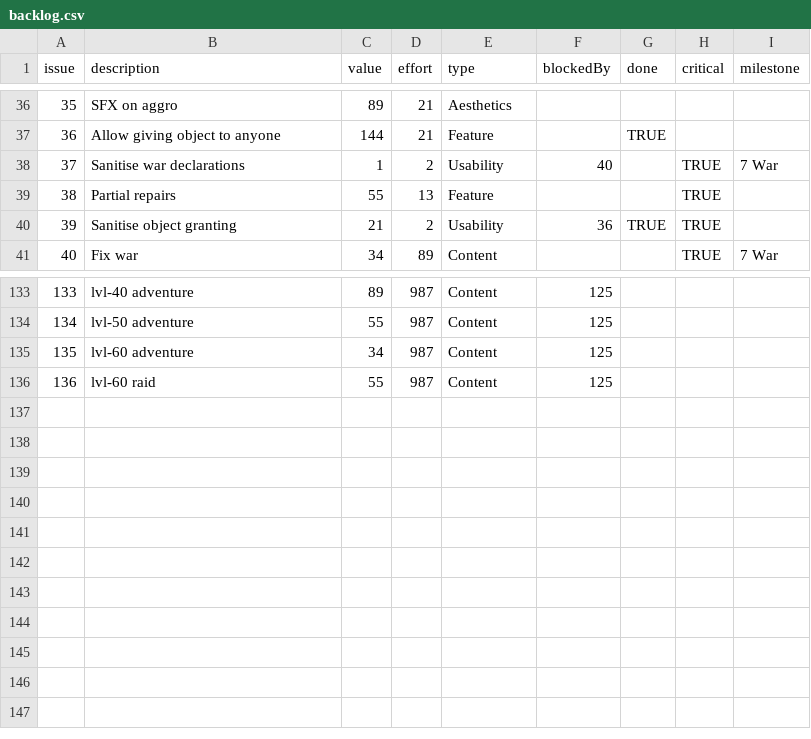
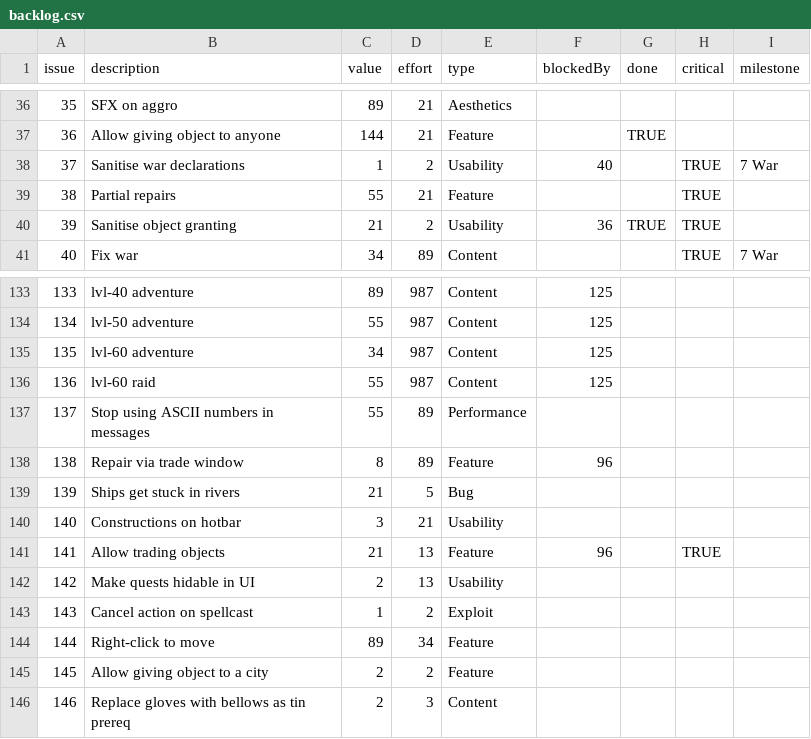
Before and after one commit to timgurto/Hellas, a CSV file: doc/backlog/backlog.csv, drawn as a sheet; only a part is shown, gaps mark what is left out.

Commit message:
Update backlog

```diff
--- a/doc/backlog/backlog.csv
+++ b/doc/backlog/backlog.csv
@@ -38,3 +38,3 @@ issue,description,value,effort,type,blockedBy,done,critical,milestone
 37,Sanitise war declarations,1,2,Usability,40,,TRUE,7 War
-38,Partial repairs,55,13,Feature,,,TRUE,
+38,Partial repairs,55,21,Feature,,,TRUE,
 39,Sanitise object granting,21,2,Usability,36,TRUE,TRUE,
@@ -136 +136,11 @@ issue,description,value,effort,type,blockedBy,done,critical,milestone
 136,lvl-60 raid,55,987,Content,125,,,
+137,Stop using ASCII numbers in messages,55,89,Performance,,,,
+138,Repair via trade window,8,89,Feature,96,,,
+139,Ships get stuck in rivers,21,5,Bug,,,,
+140,Constructions on hotbar,3,21,Usability,,,,
+141,Allow trading objects,21,13,Feature,96,,TRUE,
+142,Make quests hidable in UI,2,13,Usability,,,,
+143,Cancel action on spellcast,1,2,Exploit,,,,
+144,Right-click to move,89,34,Feature,,,,
+145,Allow giving object to a city,2,2,Feature,,,,
+146,Replace gloves with bellows as tin prereq,2,3,Content,,,,
```
Also changed, not shown: 1 other file.
